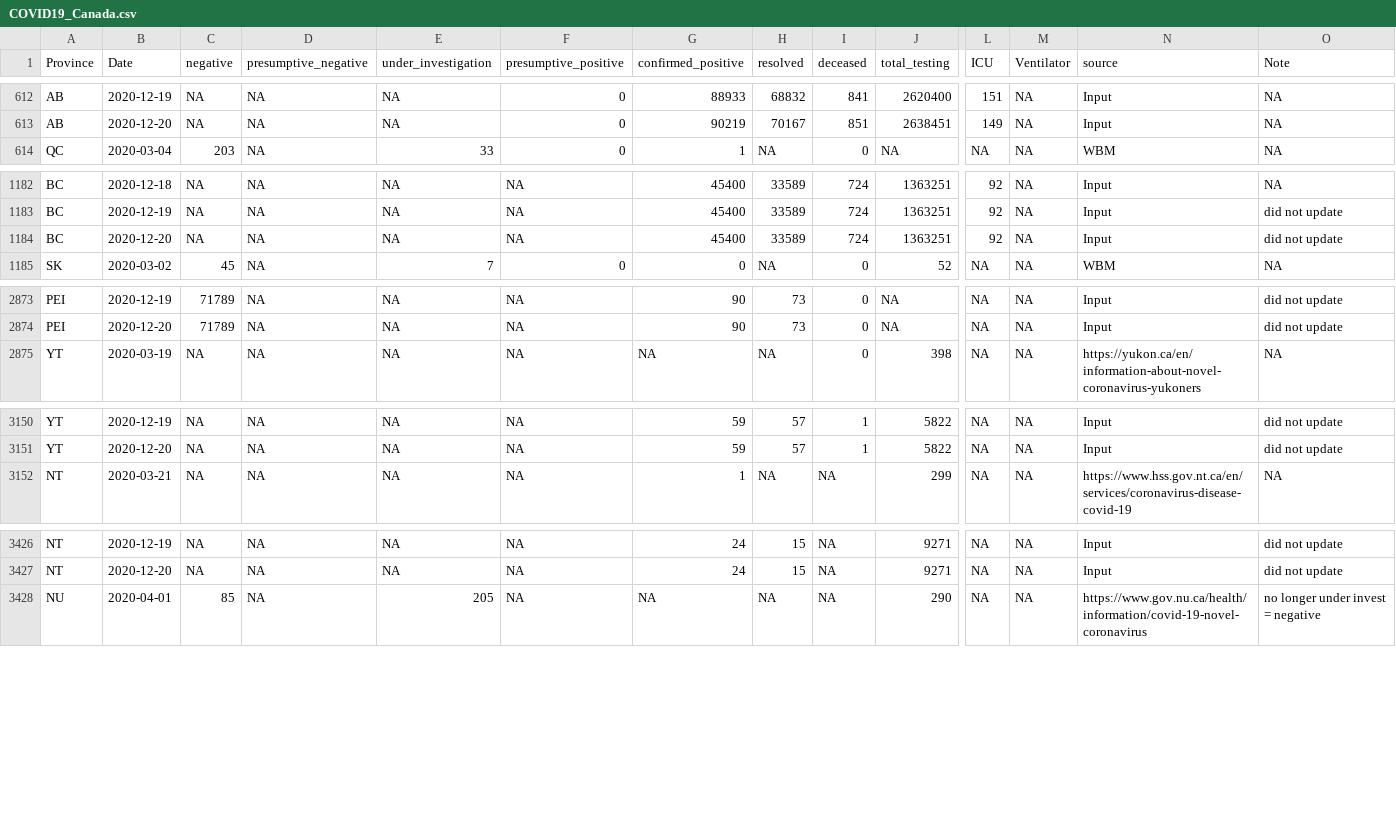
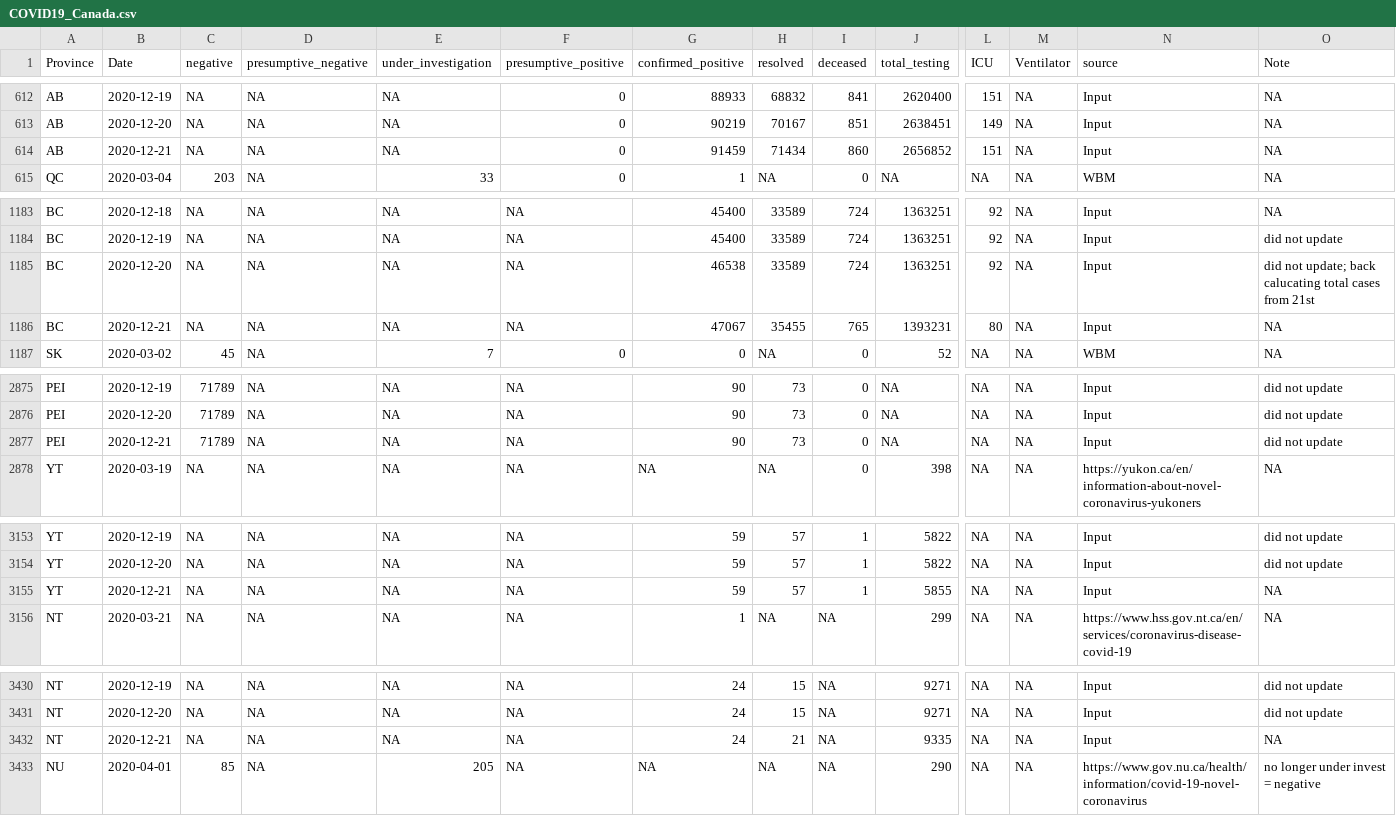
Before and after one commit to wzmli/COVID19-Canada, a CSV file: COVID19_Canada.csv, drawn as a sheet; only a part is shown, gaps mark what is left out; addresses are those after the commit; rows hold the shown columns only; the diff covers the shown part only; the diff names each change by its address in the sheet, - before the commit and + after, or states it on an @@ line.

```diff
--- a/COVID19_Canada.csv
+++ b/COVID19_Canada.csv
+row 614: AB | 2020-12-21 | NA | NA | NA | 0 | 91459 | 71434 | 860 | 2656852 | 151 | NA | Input | NA
-G1185 (confirmed_positive): 45400
+G1185 (confirmed_positive): 46538
-O1185 (Note): did not update
+O1185 (Note): did not update; back calucating total cases from 21st
+row 1186: BC | 2020-12-21 | NA | NA | NA | NA | 47067 | 35455 | 765 | 1393231 | 80 | NA | Input | NA
+row 2877: PEI | 2020-12-21 | 71789 | NA | NA | NA | 90 | 73 | 0 | NA | NA | NA | Input | did not update
+row 3155: YT | 2020-12-21 | NA | NA | NA | NA | 59 | 57 | 1 | 5855 | NA | NA | Input | NA
+row 3432: NT | 2020-12-21 | NA | NA | NA | NA | 24 | 21 | NA | 9335 | NA | NA | Input | NA
```
Also changed, not shown: 1 added row elsewhere in this file, git_push/clean.Rout.csv, 6 other files.
